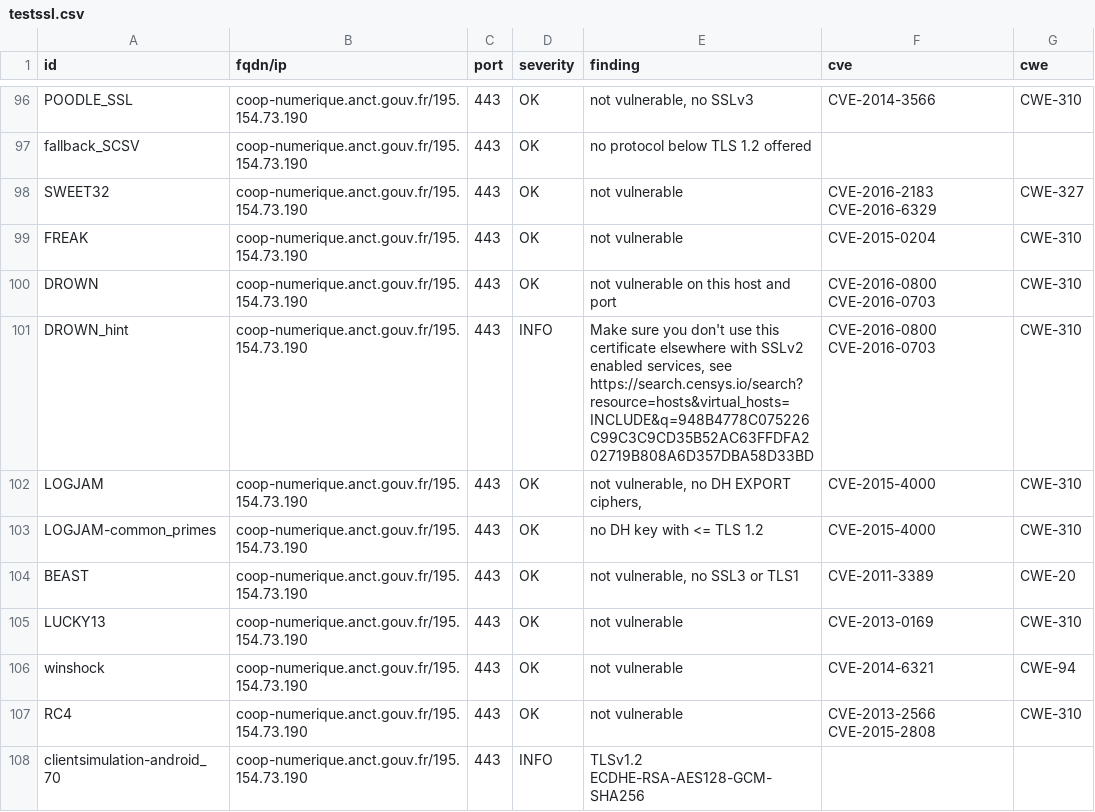
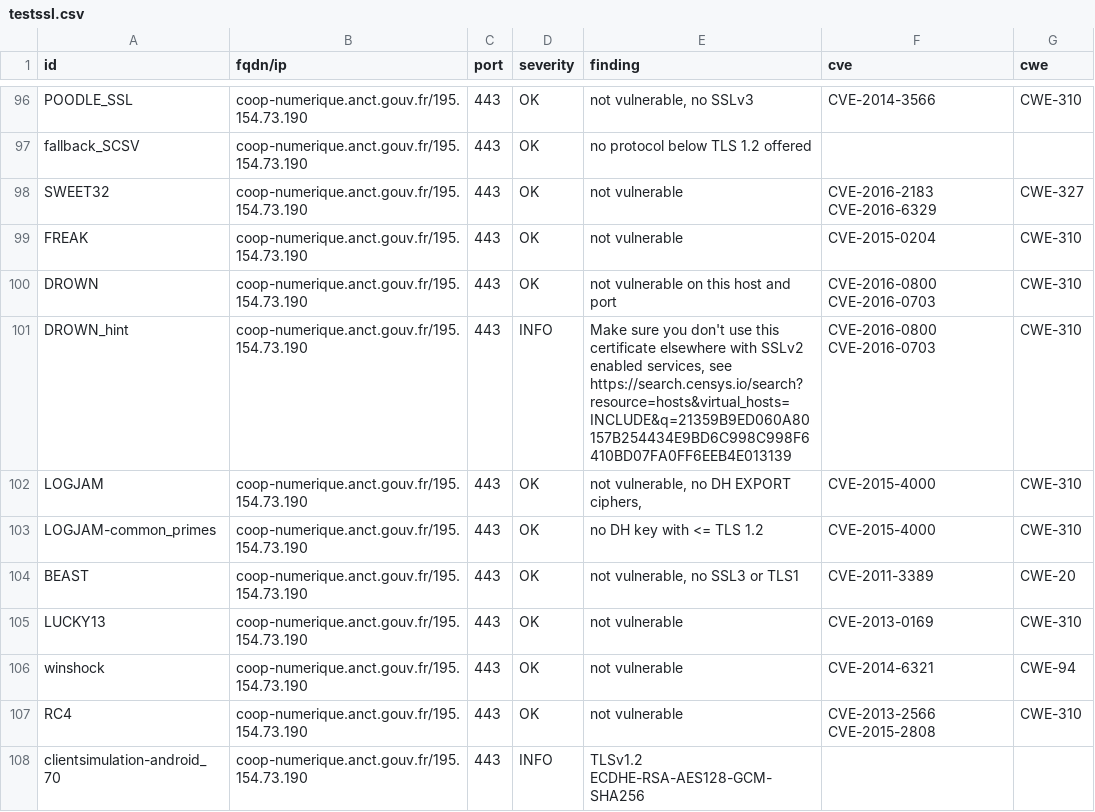
Before and after one commit to incubateur-territoires/dashlord, a CSV file: results/aHR0cHM6Ly9jb29wLW51bWVyaXF1ZS5hbmN0LmdvdXYuZnIv/testssl.csv, drawn as a sheet; only a part is shown, gaps mark what is left out; the diff covers the shown part only.

```diff
--- a/results/aHR0cHM6Ly9jb29wLW51bWVyaXF1ZS5hbmN0LmdvdXYuZnIv/testssl.csv
+++ b/results/aHR0cHM6Ly9jb29wLW51bWVyaXF1ZS5hbmN0LmdvdXYuZnIv/testssl.csv
@@ -100,3 +100,3 @@
 "DROWN","coop-numerique.anct.gouv.fr/195.154.73.190","443","OK","not vulnerable on this host and port","CVE-2016-0800 CVE-2016-0703","CWE-310"
-"DROWN_hint","coop-numerique.anct.gouv.fr/195.154.73.190","443","INFO","Make sure you don't use this certificate elsewhere with SSLv2 enabled services, see https://search.censys.io/search?resource=hosts&virtual_hosts=INCLUDE&q=948B4778C075226C99C3C9CD35B52AC63FFDFA202719B808A6D357DBA58D33BD","CVE-2016-0800 CVE-2016-0703","CWE-310"
+"DROWN_hint","coop-numerique.anct.gouv.fr/195.154.73.190","443","INFO","Make sure you don't use this certificate elsewhere with SSLv2 enabled services, see https://search.censys.io/search?resource=hosts&virtual_hosts=INCLUDE&q=21359B9ED060A80157B254434E9BD6C998C998F6410BD07FA0FF6EEB4E013139","CVE-2016-0800 CVE-2016-0703","CWE-310"
 "LOGJAM","coop-numerique.anct.gouv.fr/195.154.73.190","443","OK","not vulnerable, no DH EXPORT ciphers,","CVE-2015-4000","CWE-310"
```
Also changed, not shown: 12 edited cells elsewhere in this file, 9 other files.
